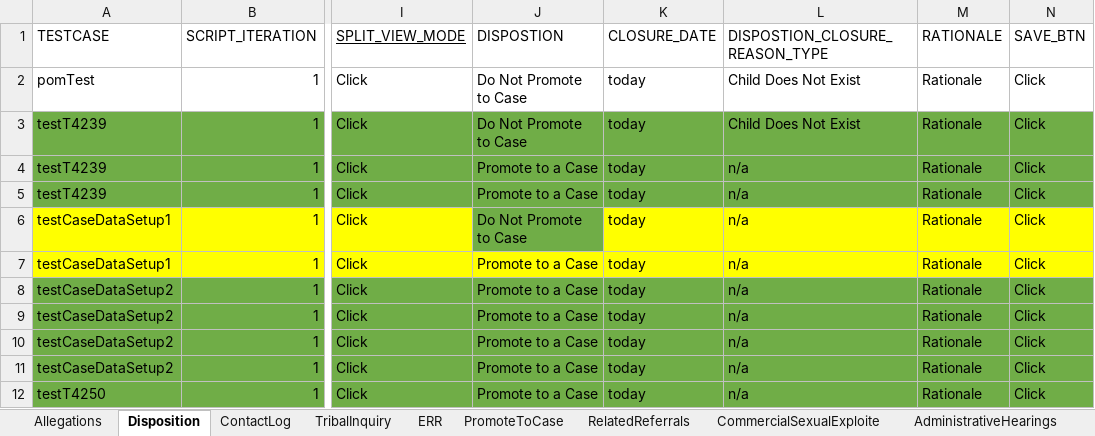
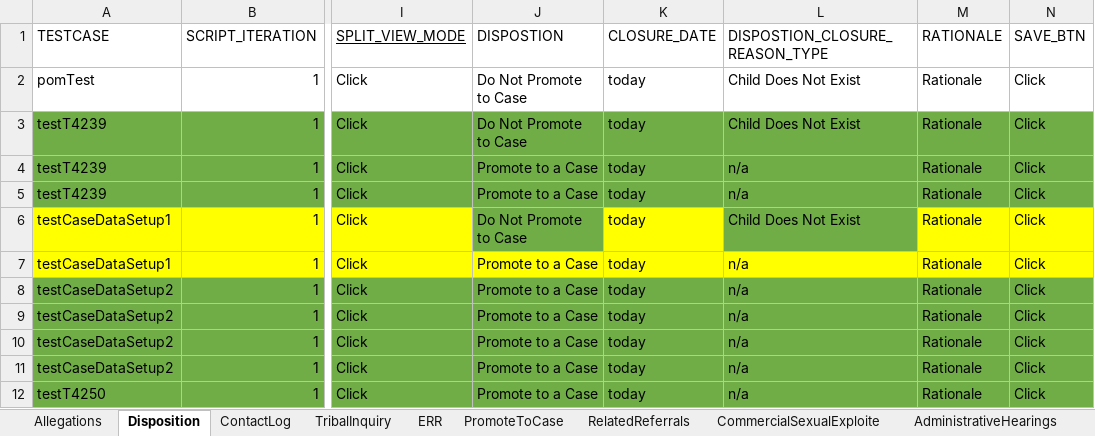
Before and after one commit to Devendra007-star/TestData, an Excel workbook: Folio.xlsx, sheet Disposition, drawn as a sheet; only a part is shown, gaps mark what is left out; values as stored, in another font and other column widths than the file's, no borders; the diff names each change by its address in the sheet, - before the commit and + after, or states it on an @@ line.

```diff
--- a/Folio.xlsx (sheet Disposition)
+++ b/Folio.xlsx (sheet Disposition)
-L6 (DISPOSTION_CLOSURE_REASON_TYPE): n/a
+L6 (DISPOSTION_CLOSURE_REASON_TYPE): Child Does Not Exist
-L6 fill: #FFFF00
+L6 fill: #70AD47
```
Also changed, not shown: sheet Person, sheet PromoteToCase, TestDataMappingSheet.xlsx, 1 other file.
